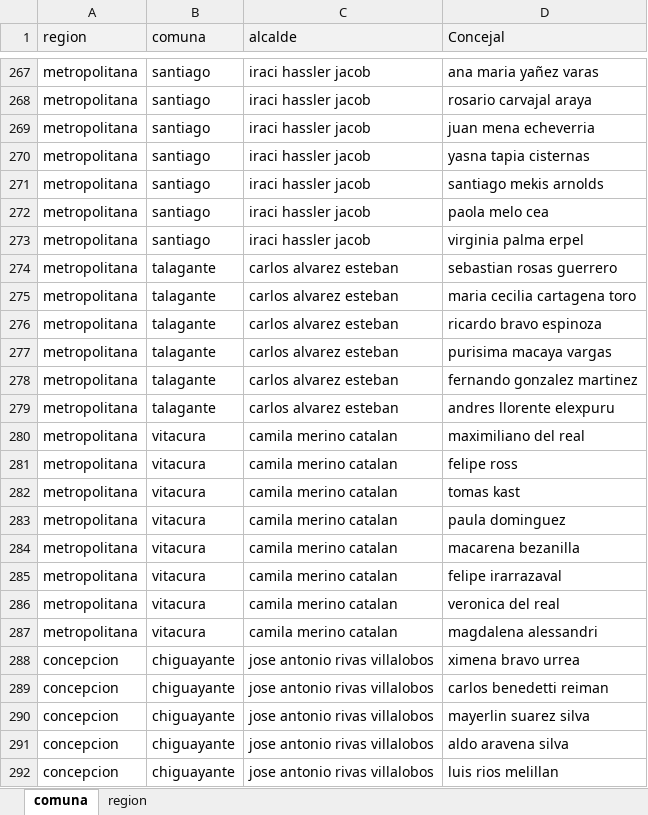
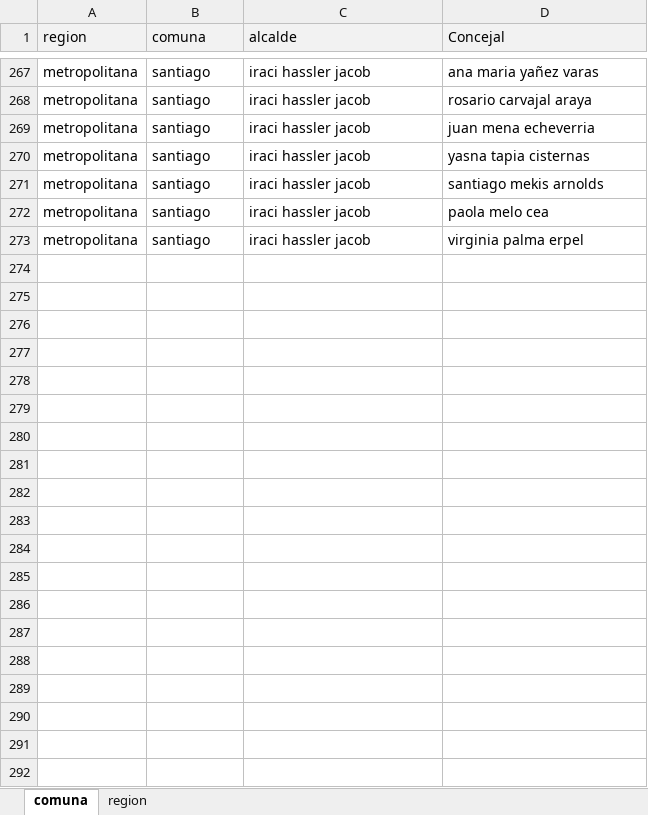
Before and after one commit to mdvillagran/barometros.duracion, an Excel workbook: info.comunas.xlsx, sheet comuna, drawn as a sheet; only a part is shown, gaps mark what is left out; values as stored, in another font and other column widths than the file's, no borders; the diff covers the shown part only; the diff names each change by its address in the sheet, - before the commit and + after, or states it on an @@ line.

```diff
--- a/info.comunas.xlsx (sheet comuna)
+++ b/info.comunas.xlsx (sheet comuna)
@@ row 274 hidden: metropolitana | talagante | carlos alvarez esteban | sebastian rosas guerrero @@
@@ row 275 hidden: metropolitana | talagante | carlos alvarez esteban | maria cecilia cartagena toro @@
@@ row 276 hidden: metropolitana | talagante | carlos alvarez esteban | ricardo bravo espinoza @@
@@ row 277 hidden: metropolitana | talagante | carlos alvarez esteban | purisima macaya vargas @@
@@ row 278 hidden: metropolitana | talagante | carlos alvarez esteban | fernando gonzalez martinez @@
@@ row 279 hidden: metropolitana | talagante | carlos alvarez esteban | andres llorente elexpuru @@
@@ row 280 hidden: metropolitana | vitacura | camila merino catalan | maximiliano del real @@
@@ row 281 hidden: metropolitana | vitacura | camila merino catalan | felipe ross @@
@@ row 282 hidden: metropolitana | vitacura | camila merino catalan | tomas kast @@
@@ row 283 hidden: metropolitana | vitacura | camila merino catalan | paula dominguez @@
@@ row 284 hidden: metropolitana | vitacura | camila merino catalan | macarena bezanilla @@
@@ row 285 hidden: metropolitana | vitacura | camila merino catalan | felipe irarrazaval @@
@@ row 286 hidden: metropolitana | vitacura | camila merino catalan | veronica del real @@
@@ row 287 hidden: metropolitana | vitacura | camila merino catalan | magdalena alessandri @@
@@ row 288 hidden: concepcion | chiguayante | jose antonio rivas villalobos | ximena bravo urrea @@
@@ row 289 hidden: concepcion | chiguayante | jose antonio rivas villalobos | carlos benedetti reiman @@
@@ row 290 hidden: concepcion | chiguayante | jose antonio rivas villalobos | mayerlin suarez silva @@
@@ row 291 hidden: concepcion | chiguayante | jose antonio rivas villalobos | aldo aravena silva @@
@@ row 292 hidden: concepcion | chiguayante | jose antonio rivas villalobos | luis rios melillan @@
```
Also changed, not shown: 16 removed rows and 391 hidden or unhidden rows elsewhere in this sheet, sheet region, hidden cells, 1 other file.
